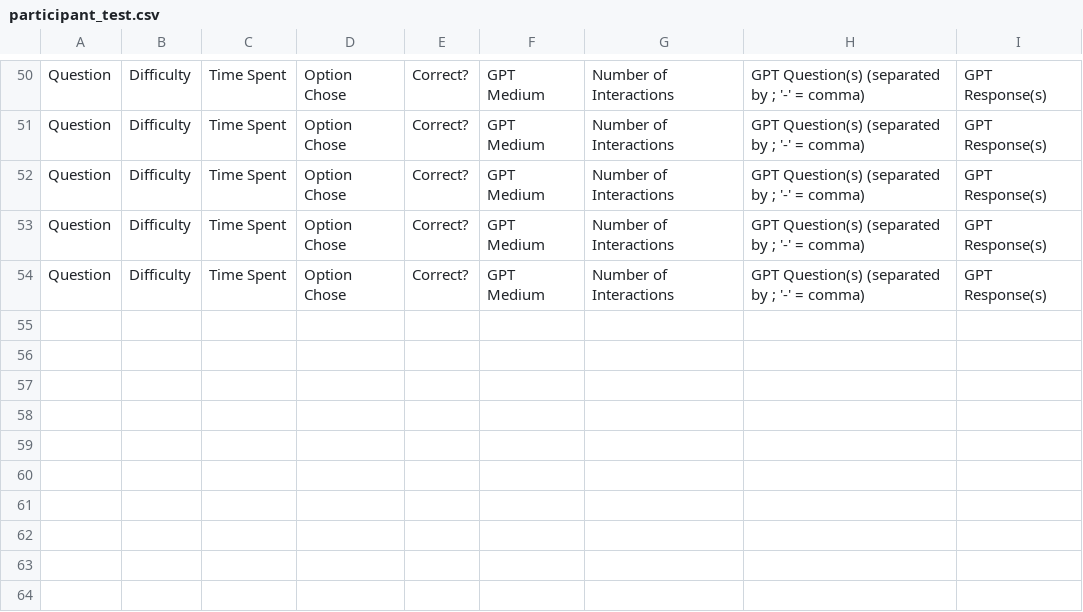
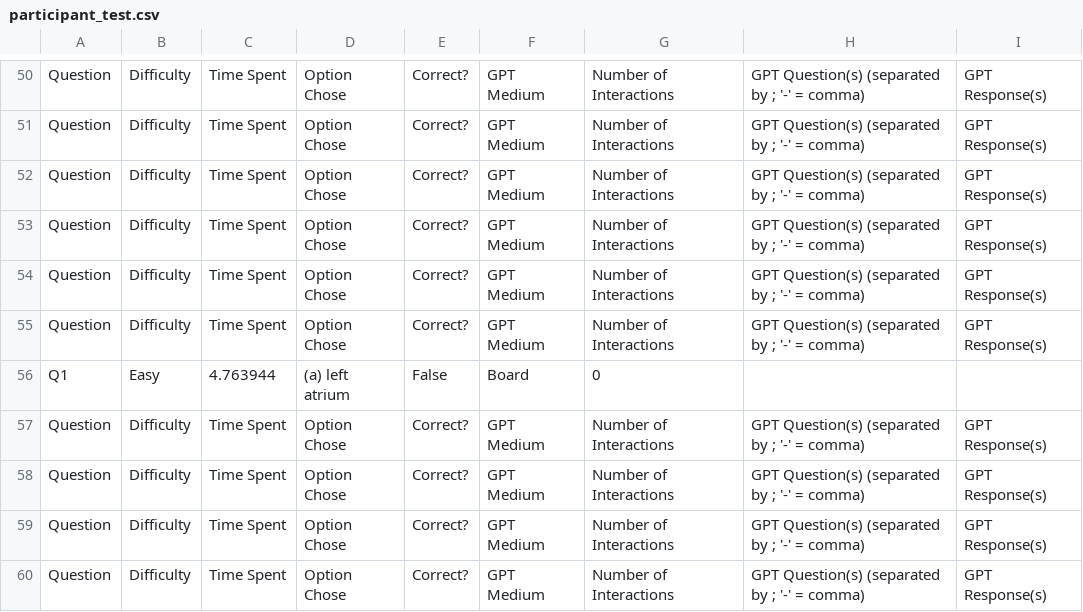
Before and after one commit to HCI-UD/ChatGPTMR, a CSV file: Participants/participant_test.csv, drawn as a sheet; only a part is shown, gaps mark what is left out; the diff names each change by its address in the sheet, - before the commit and + after, or states it on an @@ line.

```diff
--- a/Participants/participant_test.csv
+++ b/Participants/participant_test.csv
+row 55: Question | Difficulty | Time Spent | Option Chose | Correct? | GPT Medium | Number of Interactions | GPT Question(s) (separated by ; '-' = comma) | GPT Response(s)
+row 56: Q1 | Easy | 4.763944 | (a) left atrium | False | Board | 0
+row 57: Question | Difficulty | Time Spent | Option Chose | Correct? | GPT Medium | Number of Interactions | GPT Question(s) (separated by ; '-' = comma) | GPT Response(s)
+row 58: Question | Difficulty | Time Spent | Option Chose | Correct? | GPT Medium | Number of Interactions | GPT Question(s) (separated by ; '-' = comma) | GPT Response(s)
+row 59: Question | Difficulty | Time Spent | Option Chose | Correct? | GPT Medium | Number of Interactions | GPT Question(s) (separated by ; '-' = comma) | GPT Response(s)
+row 60: Question | Difficulty | Time Spent | Option Chose | Correct? | GPT Medium | Number of Interactions | GPT Question(s) (separated by ; '-' = comma) | GPT Response(s)
```
Also changed, not shown: 1 other file.
